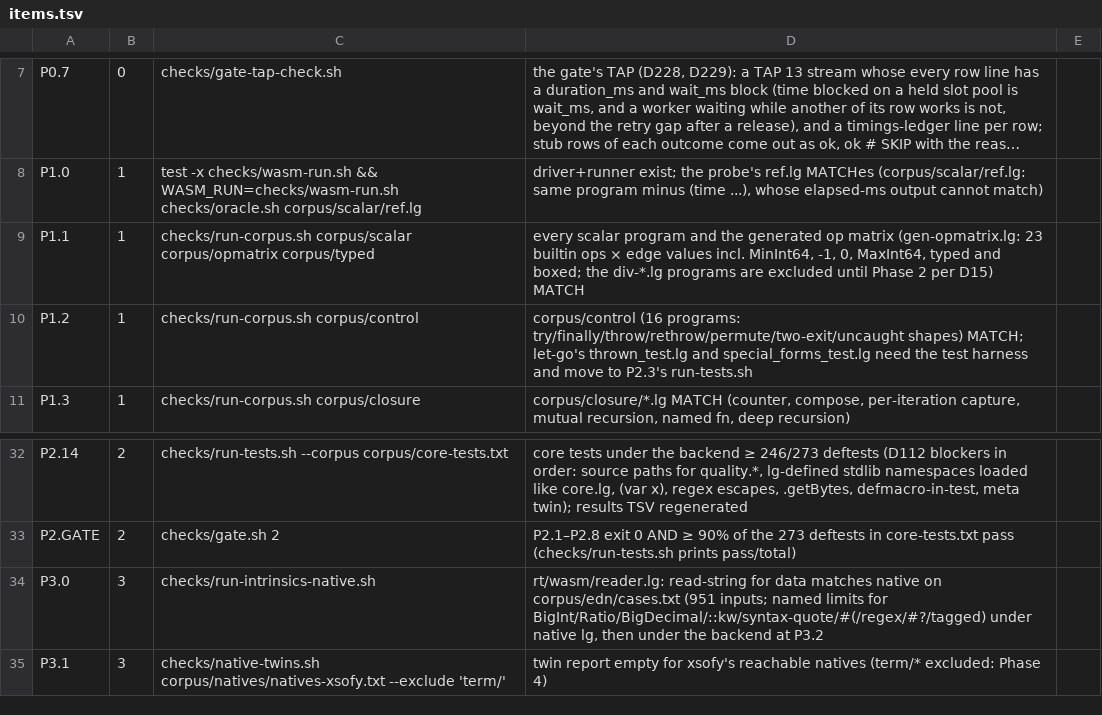
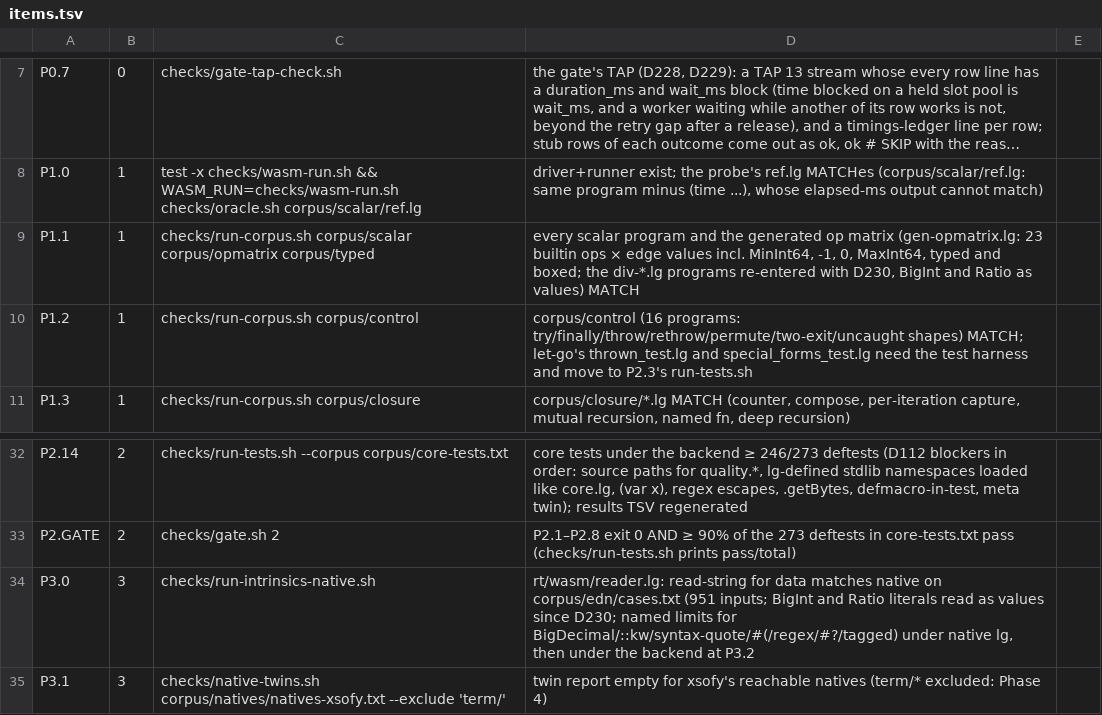
Before and after one commit to mparrett/let-go-wasmgc, a TSV file: checks/items.tsv, drawn as a sheet; only a part is shown, gaps mark what is left out; long unchanged cells end in …; the diff names each change by its address in the sheet, - before the commit and + after, or states it on an @@ line.

```diff
--- a/checks/items.tsv
+++ b/checks/items.tsv
-D9: …div-*.lg programs are excluded until Phase 2 per D15) MATCH
+D9: …div-*.lg programs re-entered with D230, BigInt and Ratio as values) MATCH
-D34: …(951 inputs; named limits for BigInt/Ratio/BigDecimal/::kw/syntax-quote/#(/regex/#?/tagged) under native…
+D34: …(951 inputs; BigInt and Ratio literals read as values since D230; named limits for BigDecimal/::kw/syntax-quote/#(/regex/#?/tagged) under native…
```
Also changed, not shown: 7 other files.
